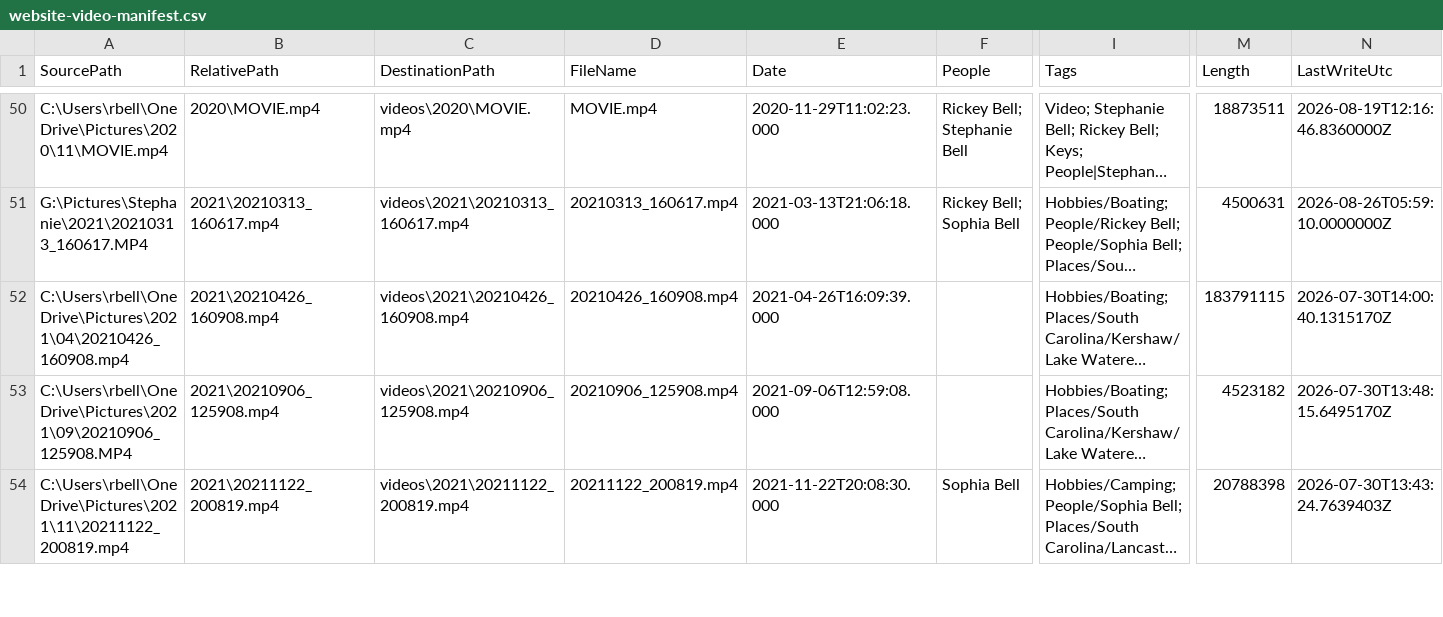
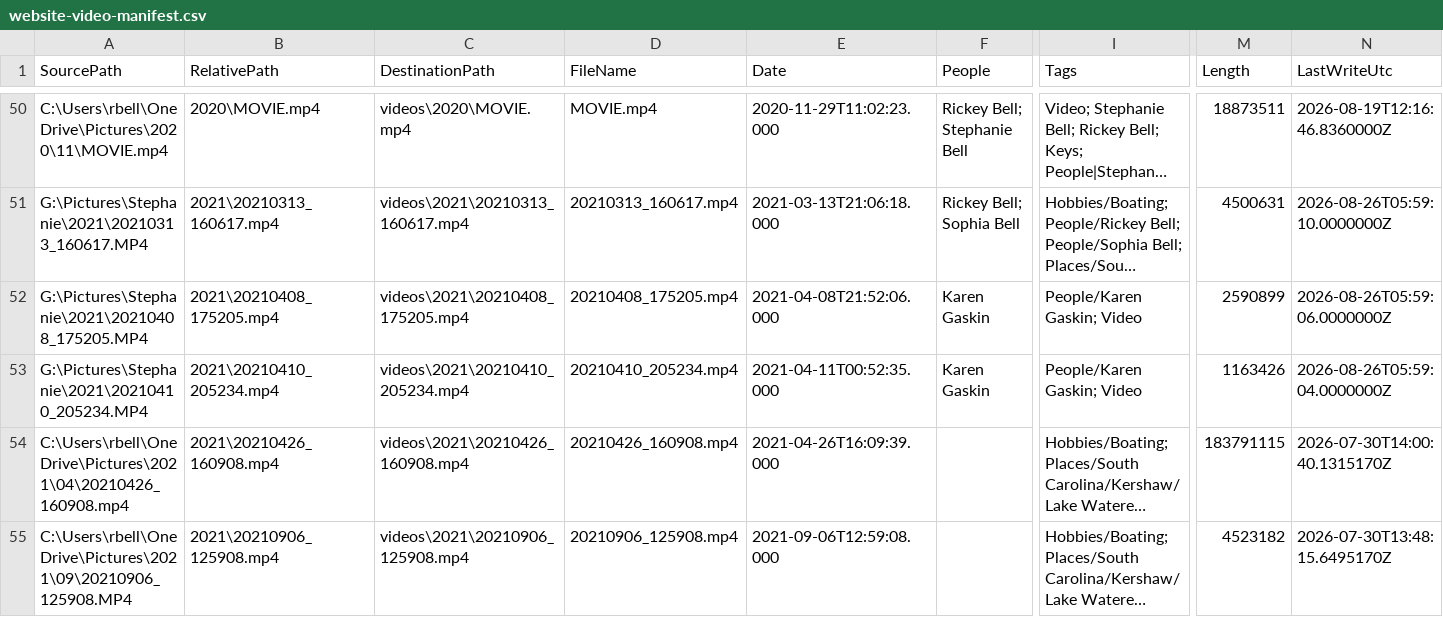
Before and after one commit to rickeybell/bell-family-archive, a CSV file: website-video-manifest.csv, drawn as a sheet; only a part is shown, gaps mark what is left out; the shorter side is filled out with more unchanged rows; long unchanged cells end in …; rows hold the shown columns only; the diff names each change by its address in the sheet, - before the commit and + after, or states it on an @@ line.

Commit message:
Update website media and galleries

```diff
--- a/website-video-manifest.csv
+++ b/website-video-manifest.csv
+row 52: G:\Pictures\Stephanie\2021\20210408_175205.MP4 | 2021\20210408_175205.mp4 | videos\2021\20210408_175205.mp4 | 20210408_175205.mp4 | 2021-04-08T21:52:06.000 | Karen Gaskin | People/Karen Gaskin; Video | 2590899 | 2026-08-26T05:59:06.0000000Z
+row 53: G:\Pictures\Stephanie\2021\20210410_205234.MP4 | 2021\20210410_205234.mp4 | videos\2021\20210410_205234.mp4 | 20210410_205234.mp4 | 2021-04-11T00:52:35.000 | Karen Gaskin | People/Karen Gaskin; Video | 1163426 | 2026-08-26T05:59:04.0000000Z
```
Also changed, not shown: 37 other files.
